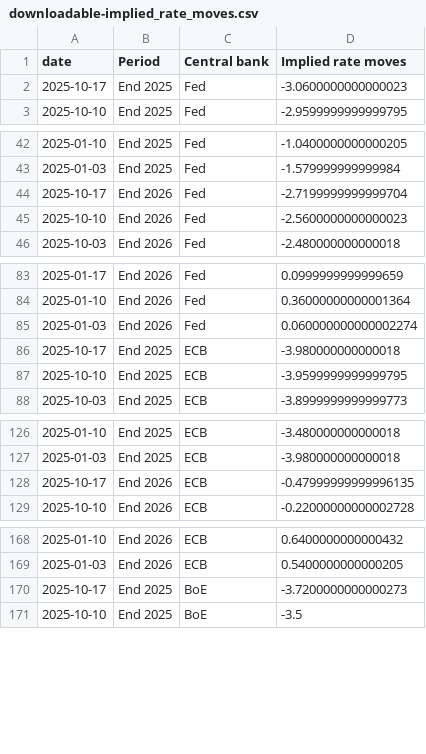
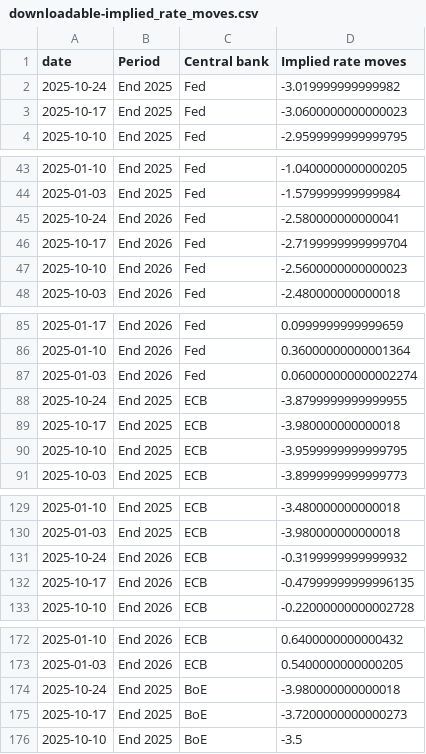
Before and after one commit to jhsuss/ft-monetary-policy-radar, a CSV file: data/downloadable-implied_rate_moves.csv, drawn as a sheet; only a part is shown, gaps mark what is left out; the diff covers the shown part only.

Commit message:
downloadable implied rate moves

```diff
--- a/data/downloadable-implied_rate_moves.csv
+++ b/data/downloadable-implied_rate_moves.csv
@@ -1,2 +1,3 @@
 date,Period,Central bank,Implied rate moves
+2025-10-24,End 2025,Fed,-3.019999999999982
 2025-10-17,End 2025,Fed,-3.0600000000000023
@@ -43,2 +44,3 @@ date,Period,Central bank,Implied rate moves
 2025-01-03,End 2025,Fed,-1.579999999999984
+2025-10-24,End 2026,Fed,-2.580000000000041
 2025-10-17,End 2026,Fed,-2.7199999999999704
@@ -85,2 +87,3 @@ date,Period,Central bank,Implied rate moves
 2025-01-03,End 2026,Fed,0.060000000000002274
+2025-10-24,End 2025,ECB,-3.8799999999999955
 2025-10-17,End 2025,ECB,-3.980000000000018
@@ -127,2 +130,3 @@ date,Period,Central bank,Implied rate moves
 2025-01-03,End 2025,ECB,-3.980000000000018
+2025-10-24,End 2026,ECB,-0.3199999999999932
 2025-10-17,End 2026,ECB,-0.47999999999996135
@@ -169,2 +173,3 @@ date,Period,Central bank,Implied rate moves
 2025-01-03,End 2026,ECB,0.5400000000000205
+2025-10-24,End 2025,BoE,-3.980000000000018
 2025-10-17,End 2025,BoE,-3.7200000000000273
```
Also changed, not shown: 3 added rows elsewhere in this file.
